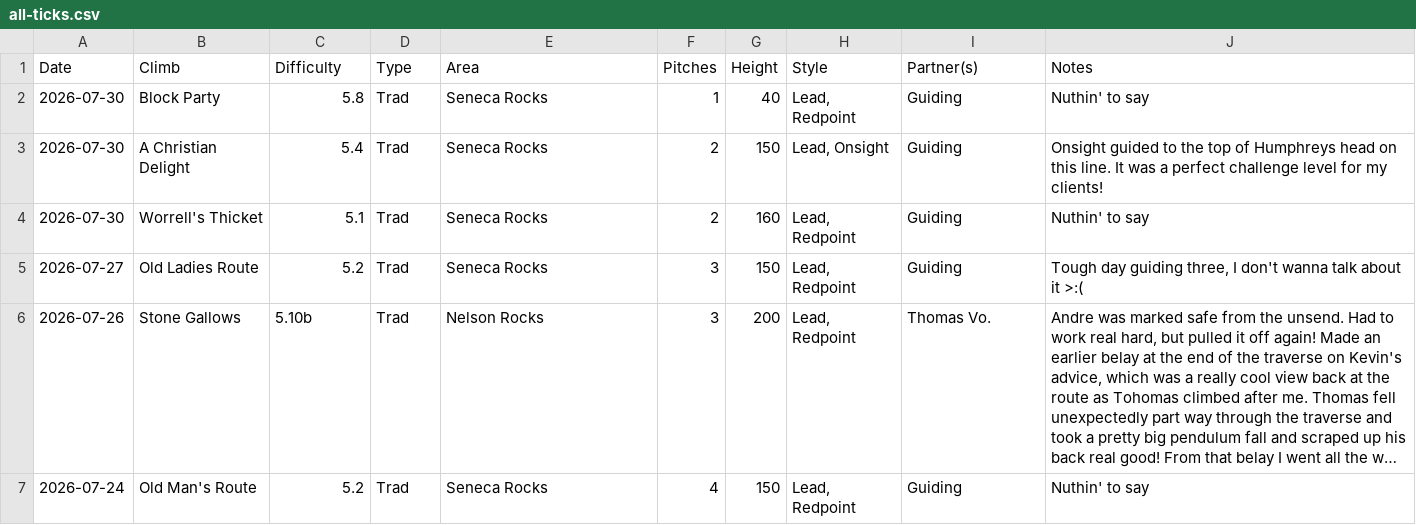
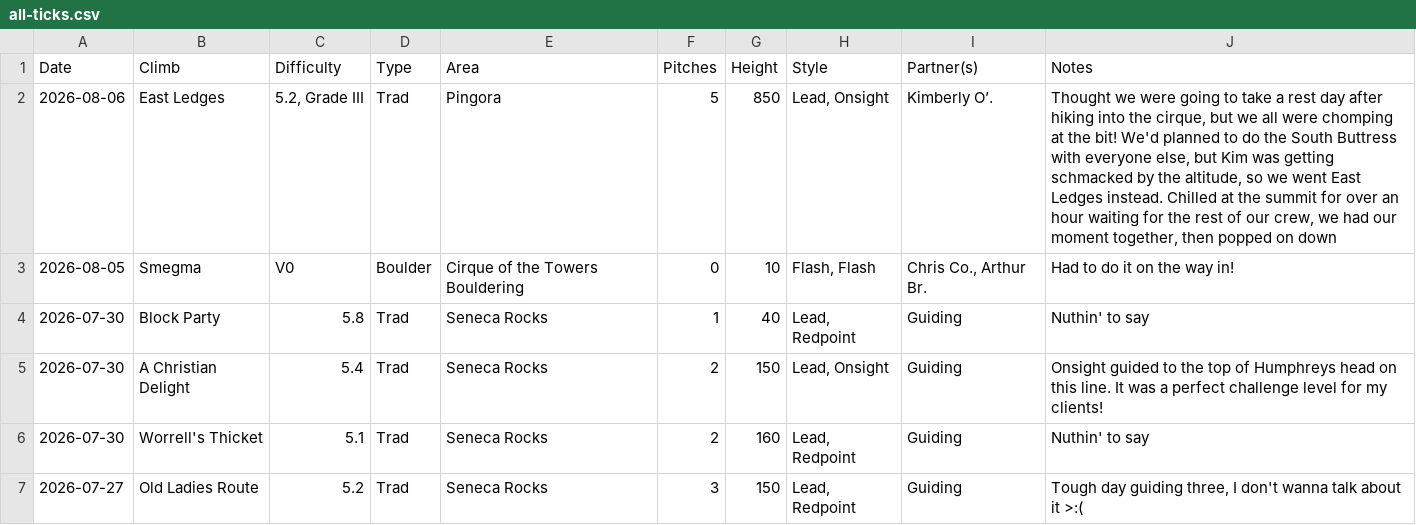
Before and after one commit to achiquit/websitejazzhands, a CSV file: climbing/data/all-ticks.csv, drawn as a sheet; only a part is shown; the shorter side is filled out with more unchanged rows; long unchanged cells end in ….

```diff
--- a/climbing/data/all-ticks.csv
+++ b/climbing/data/all-ticks.csv
@@ -1,2 +1,4 @@
 Date,Climb,Difficulty,Type,Area,Pitches,Height,Style,Partner(s),Notes
+2026-08-06,"East Ledges","5.2, Grade III",Trad,Pingora,5,850,"Lead, Onsight","Kimberly O’.","Thought we were going to take a rest day after hiking into the cirque, but we all were chomping at the bit! We'd planned to do the South Buttress with everyone else, but Kim was getting schmacked by the altitude, so we went East Ledges instead. Chilled at the summit for over an hour waiting for the rest of our crew, we had our moment together, then popped on down"
+2026-08-05,Smegma,V0,Boulder,"Cirque of the Towers Bouldering",0,10,"Flash, Flash","Chris Co., Arthur Br.","Had to do it on the way in!"
 2026-07-30,"Block Party",5.8,Trad,"Seneca Rocks",1,40,"Lead, Redpoint",Guiding,"Nuthin' to say"
```
Also changed, not shown: climbing/data/top-areas.csv, climbing/data/top-climbs.csv, 21 other files.
